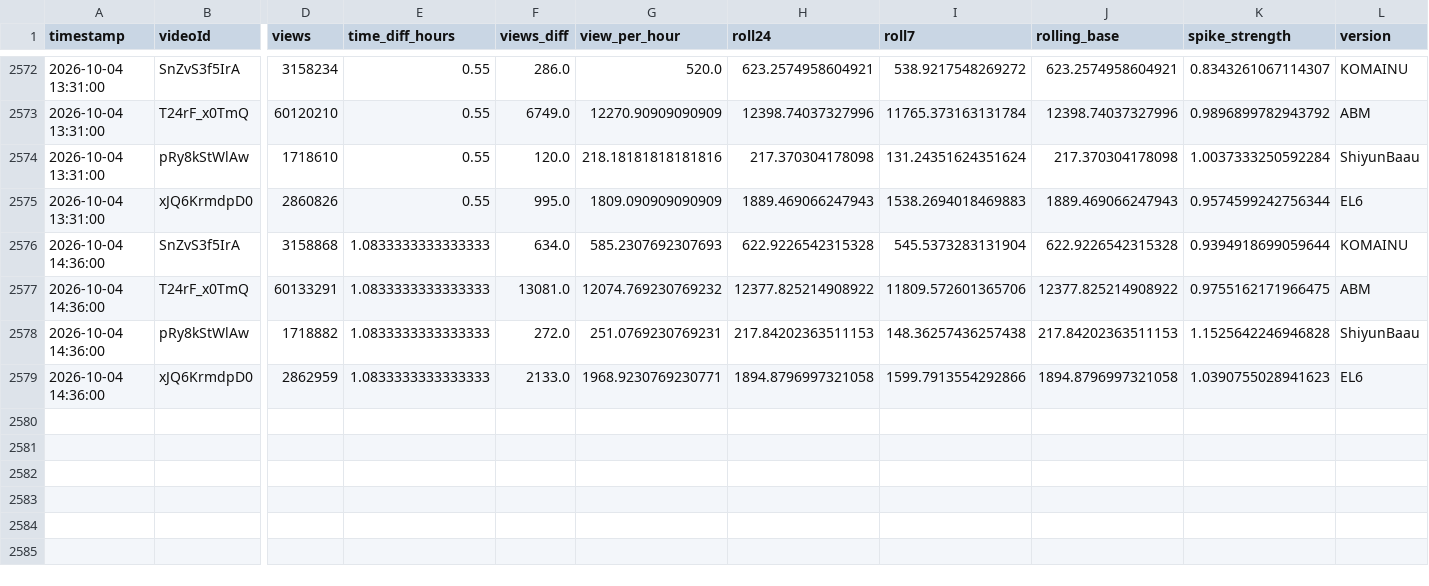
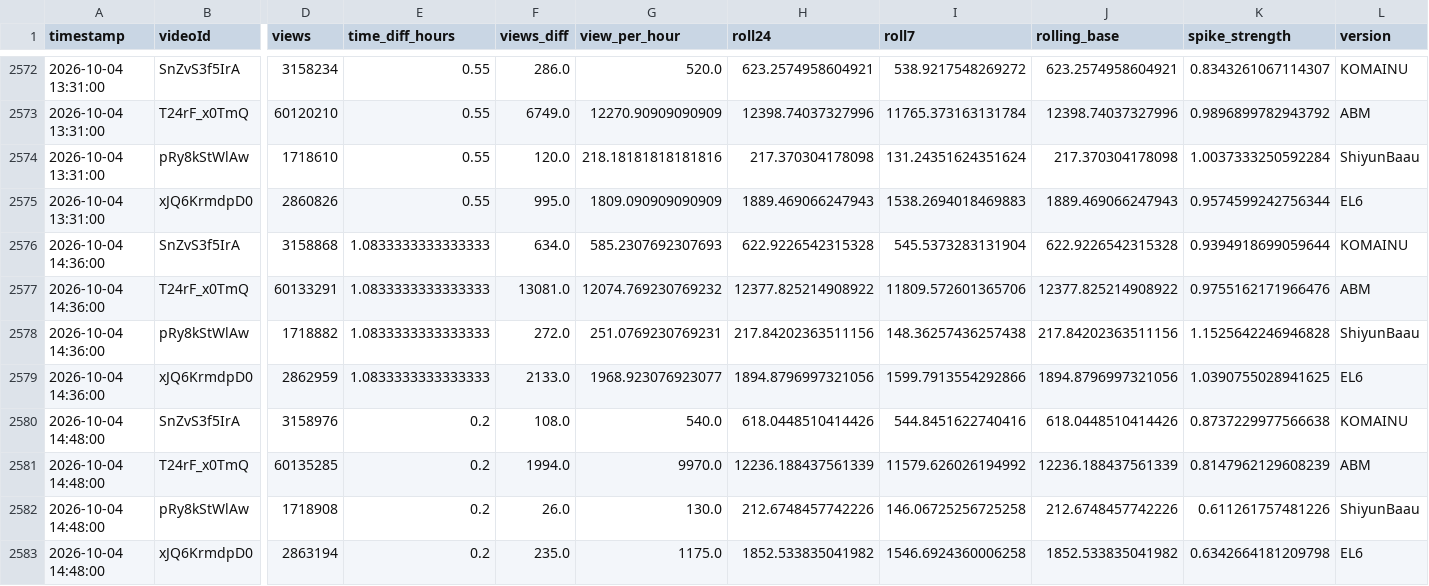
Before and after one commit to shimoharai-blip/youtube-view-fetch, a CSV file: view_history_hourly_processed.csv, drawn as a sheet; only a part is shown, gaps mark what is left out; rows hold the shown columns only; the diff names each change by its address in the sheet, - before the commit and + after, or states it on an @@ line.

```diff
--- a/view_history_hourly_processed.csv
+++ b/view_history_hourly_processed.csv
-K2577 (spike_strength): 0.9755162171966475
+K2577 (spike_strength): 0.9755162171966476
-H2578 (roll24): 217.84202363511153
+H2578 (roll24): 217.84202363511156
-J2578 (rolling_base): 217.84202363511153
+J2578 (rolling_base): 217.84202363511156
-G2579 (view_per_hour): 1968.9230769230771
+G2579 (view_per_hour): 1968.923076923077
-H2579 (roll24): 1894.8796997321058
+H2579 (roll24): 1894.8796997321056
-J2579 (rolling_base): 1894.8796997321058
+J2579 (rolling_base): 1894.8796997321056
-K2579 (spike_strength): 1.0390755028941623
+K2579 (spike_strength): 1.0390755028941625
+row 2580: 2026-10-04 14:48:00 | SnZvS3f5IrA | 3158976 | 0.2 | 108.0 | 540.0 | 618.0448510414426 | 544.8451622740416 | 618.0448510414426 | 0.8737229977566638 | KOMAINU
+row 2581: 2026-10-04 14:48:00 | T24rF_x0TmQ | 60135285 | 0.2 | 1994.0 | 9970.0 | 12236.188437561339 | 11579.626026194992 | 12236.188437561339 | 0.8147962129608239 | ABM
+row 2582: 2026-10-04 14:48:00 | pRy8kStWlAw | 1718908 | 0.2 | 26.0 | 130.0 | 212.6748457742226 | 146.06725256725258 | 212.6748457742226 | 0.611261757481226 | ShiyunBaau
+row 2583: 2026-10-04 14:48:00 | xJQ6KrmdpD0 | 2863194 | 0.2 | 235.0 | 1175.0 | 1852.533835041982 | 1546.6924360006258 | 1852.533835041982 | 0.6342664181209798 | EL6
```
Also changed, not shown: data/processed/2026-10.csv, 5 other files.
